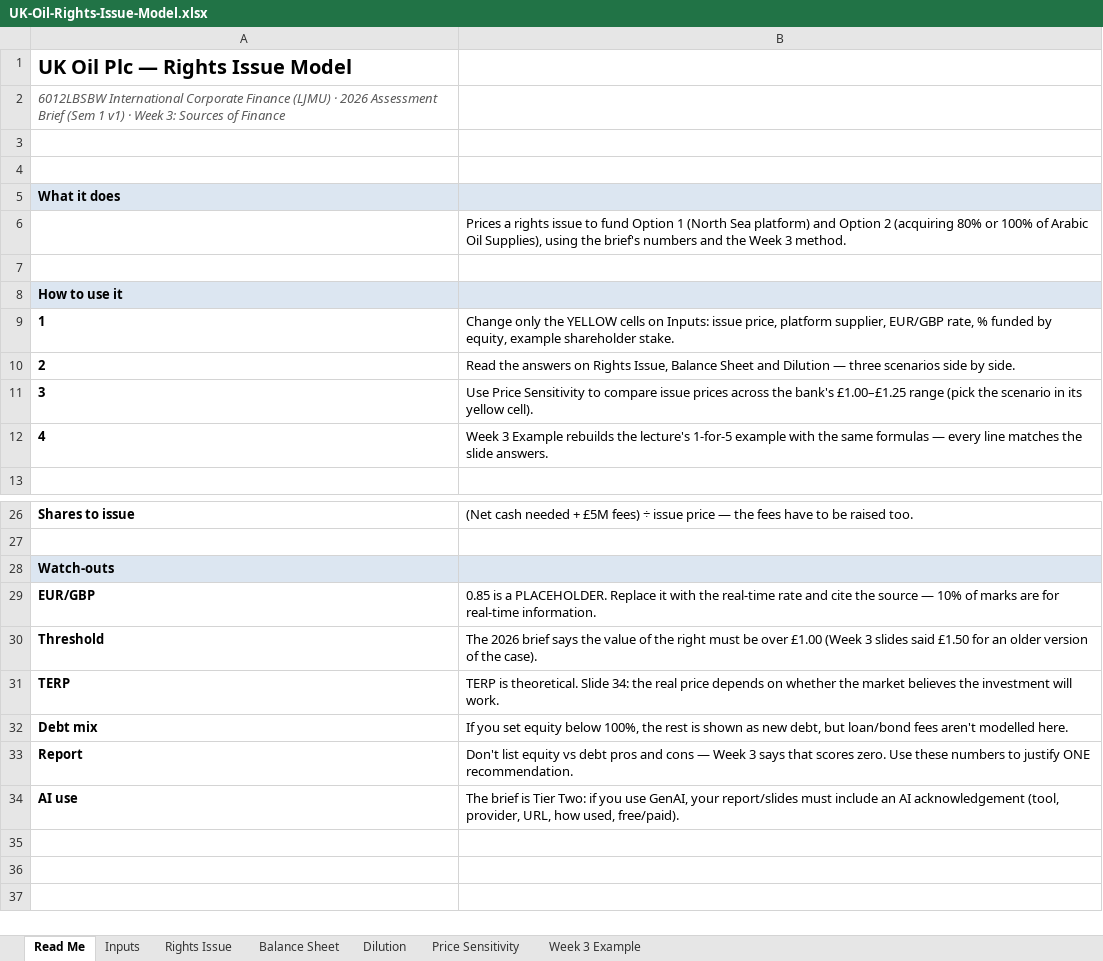
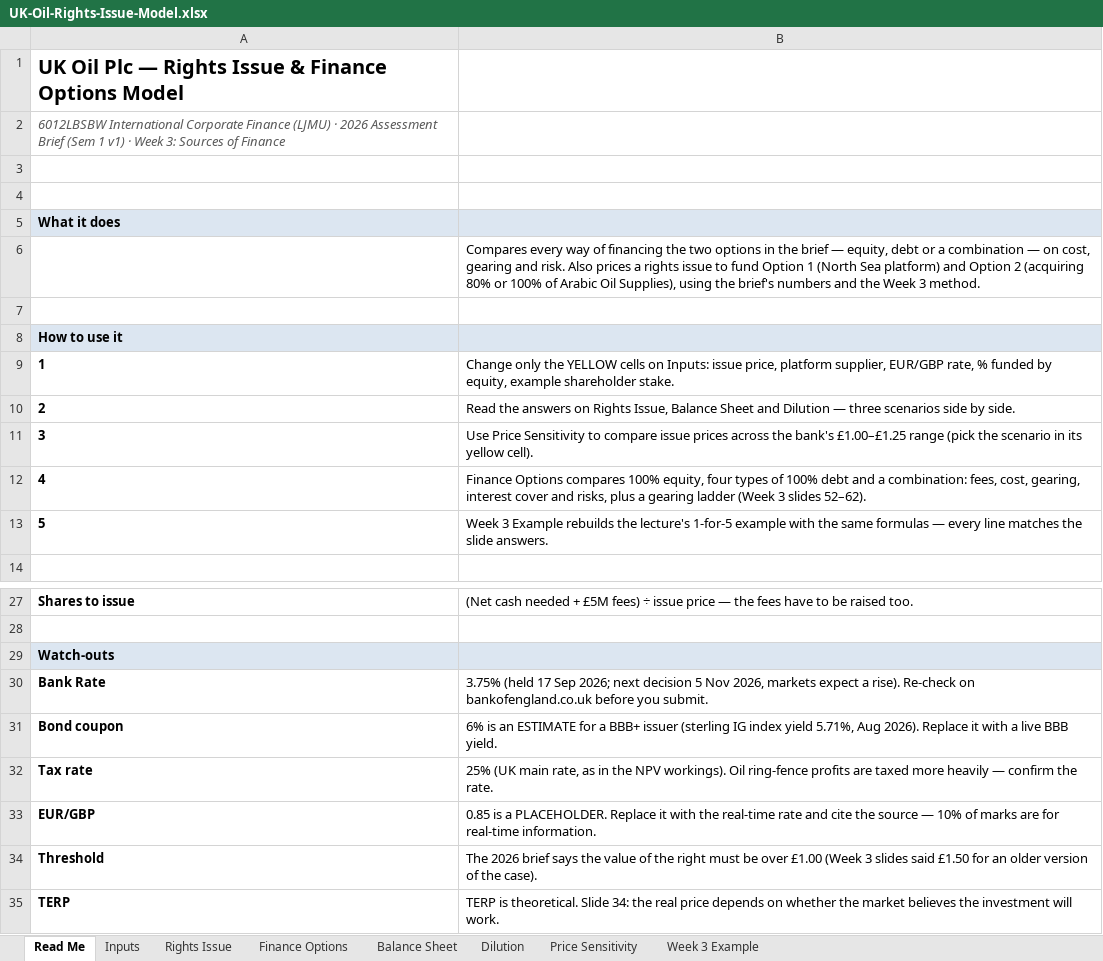
Before and after one commit to noahsargeant858-alt/International-corporate-finance, an Excel workbook: international-corporate-finance/Assessment/UK-Oil-Rights-Issue-Model.xlsx, sheet Read Me, drawn as a sheet; only a part is shown, gaps mark what is left out; the shorter side is filled out with more unchanged rows; values as stored, in another font and other column widths than the file's, no borders; the diff names each change by its address in the sheet, - before the commit and + after, or states it on an @@ line.

```diff
--- a/international-corporate-finance/Assessment/UK-Oil-Rights-Issue-Model.xlsx (sheet Read Me)
+++ b/international-corporate-finance/Assessment/UK-Oil-Rights-Issue-Model.xlsx (sheet Read Me)
+sheet tab: Finance Options
-A1: UK Oil Plc — Rights Issue Model
+A1: UK Oil Plc — Rights Issue & Finance Options Model
-B6: Prices a rights…
+B6: Compares every way of financing the two options in the brief — equity, debt or a combination — on cost, gearing and risk. Also prices a rights…
-B12: Week 3 Example rebuilds the lecture's 1-for-5 example with the same formulas — every line matches the slide answers.
+B12: Finance Options compares 100% equity, four types of 100% debt and a combination: fees, cost, gearing, interest cover and risks, plus a gearing ladder (Week 3 slides 52–62).
+row 13: 5 | Week 3 Example rebuilds the lecture's 1-for-5 example with the same formulas — every line matches the slide answers.
+row 30: Bank Rate | 3.75% (held 17 Sep 2026; next decision 5 Nov 2026, markets expect a rise). Re-check on bankofengland.co.uk before you submit.
+row 31: Bond coupon | 6% is an ESTIMATE for a BBB+ issuer (sterling IG index yield 5.71%, Aug 2026). Replace it with a live BBB yield.
+row 32: Tax rate | 25% (UK main rate, as in the NPV workings). Oil ring-fence profits are taxed more heavily — confirm the rate.
```
Also changed, not shown: sheet Inputs, formulas that keep their value, charts or pictures, 1 other file.
